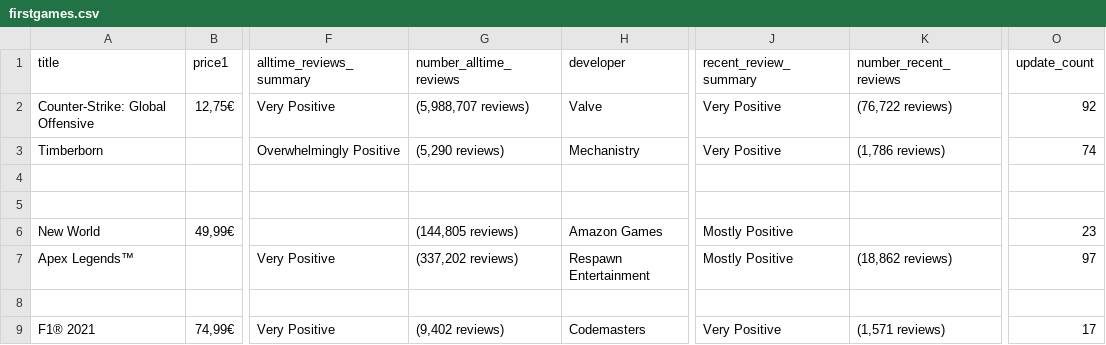
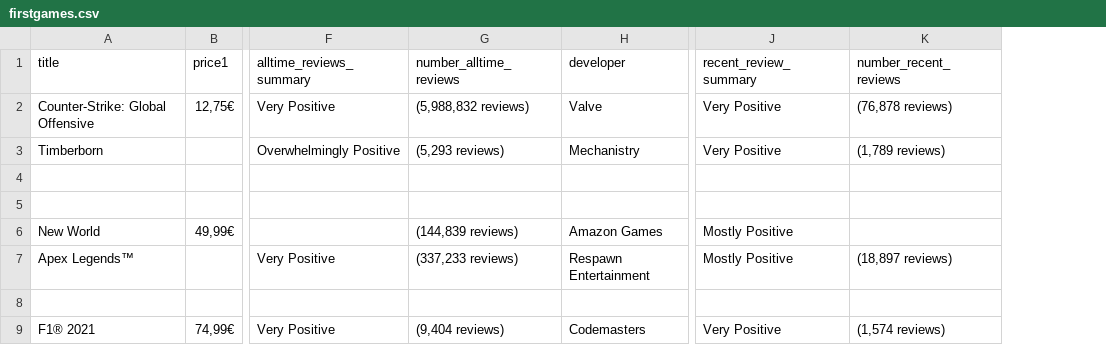
Before and after one commit to ReneeN1998/scrapers, a CSV file: firstgames.csv, drawn as a sheet; only a part is shown, gaps mark what is left out; the diff names each change by its address in the sheet, - before the commit and + after, or states it on an @@ line.

```diff
--- a/firstgames.csv
+++ b/firstgames.csv
-column O (update_count), rows 2-9: 92 | 74 |  |  | 23 | 97 |  | 17
-G2 (number_alltime_reviews): (5,988,707 reviews)
+G2 (number_alltime_reviews): (5,988,832 reviews)
-K2 (number_recent_reviews): (76,722 reviews)
+K2 (number_recent_reviews): (76,878 reviews)
-G3 (number_alltime_reviews): (5,290 reviews)
+G3 (number_alltime_reviews): (5,293 reviews)
-K3 (number_recent_reviews): (1,786 reviews)
+K3 (number_recent_reviews): (1,789 reviews)
-G6 (number_alltime_reviews): (144,805 reviews)
+G6 (number_alltime_reviews): (144,839 reviews)
-G7 (number_alltime_reviews): (337,202 reviews)
+G7 (number_alltime_reviews): (337,233 reviews)
-K7 (number_recent_reviews): (18,862 reviews)
+K7 (number_recent_reviews): (18,897 reviews)
-G9 (number_alltime_reviews): (9,402 reviews)
+G9 (number_alltime_reviews): (9,404 reviews)
-K9 (number_recent_reviews): (1,571 reviews)
+K9 (number_recent_reviews): (1,574 reviews)
```
